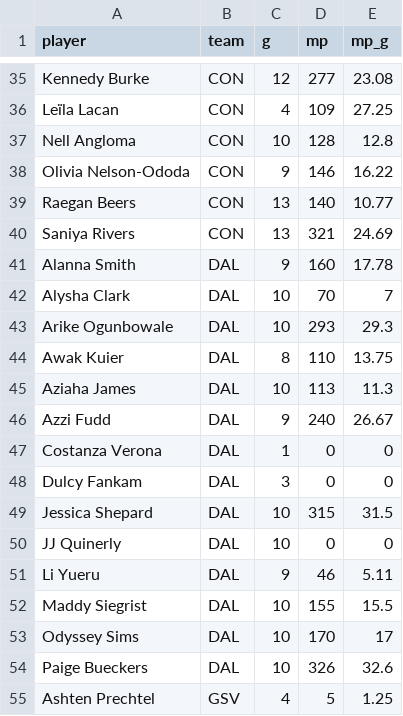
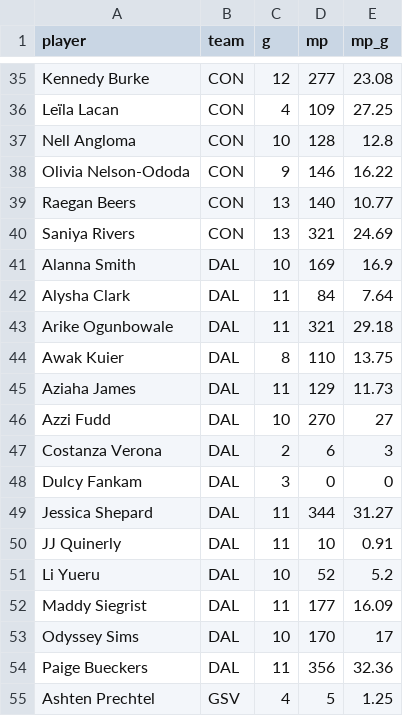
Before and after one commit to joshmartinecon/wnba-ratings, a CSV file: minutes played per.csv, drawn as a sheet; only a part is shown, gaps mark what is left out; the diff covers the shown part only.

```diff
--- a/minutes played per.csv
+++ b/minutes played per.csv
@@ -40,16 +40,16 @@
 "Saniya Rivers","CON",13,321,24.69
-"Alanna Smith","DAL",9,160,17.78
-"Alysha Clark","DAL",10,70,7
-"Arike Ogunbowale","DAL",10,293,29.3
+"Alanna Smith","DAL",10,169,16.9
+"Alysha Clark","DAL",11,84,7.64
+"Arike Ogunbowale","DAL",11,321,29.18
 "Awak Kuier","DAL",8,110,13.75
-"Aziaha James","DAL",10,113,11.3
-"Azzi Fudd","DAL",9,240,26.67
-"Costanza Verona","DAL",1,0,0
+"Aziaha James","DAL",11,129,11.73
+"Azzi Fudd","DAL",10,270,27
+"Costanza Verona","DAL",2,6,3
 "Dulcy Fankam","DAL",3,0,0
-"Jessica Shepard","DAL",10,315,31.5
-"JJ Quinerly","DAL",10,0,0
-"Li Yueru","DAL",9,46,5.11
-"Maddy Siegrist","DAL",10,155,15.5
+"Jessica Shepard","DAL",11,344,31.27
+"JJ Quinerly","DAL",11,10,0.91
+"Li Yueru","DAL",10,52,5.2
+"Maddy Siegrist","DAL",11,177,16.09
 "Odyssey Sims","DAL",10,170,17
-"Paige Bueckers","DAL",10,326,32.6
+"Paige Bueckers","DAL",11,356,32.36
 "Ashten Prechtel","GSV",4,5,1.25
```
Also changed, not shown: 1 added row and 149 edited cells elsewhere in this file, WNBA_Ratings_and_Rotations.csv, WNBA_Team_Ratings.csv, 3 other files.
